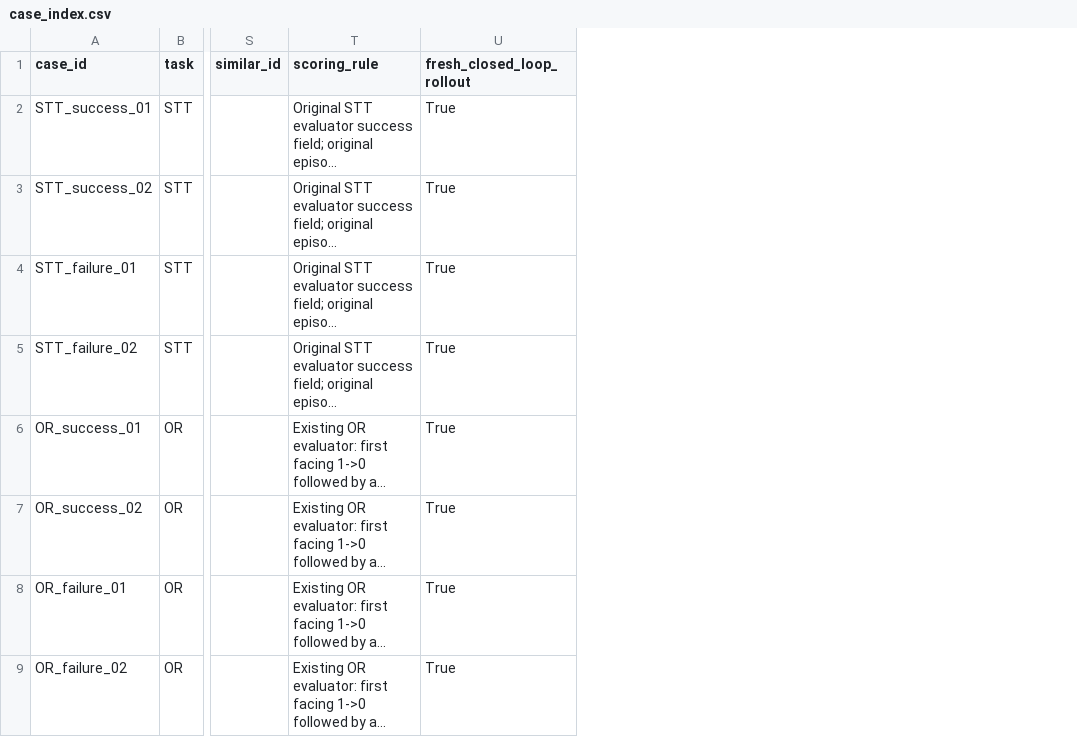
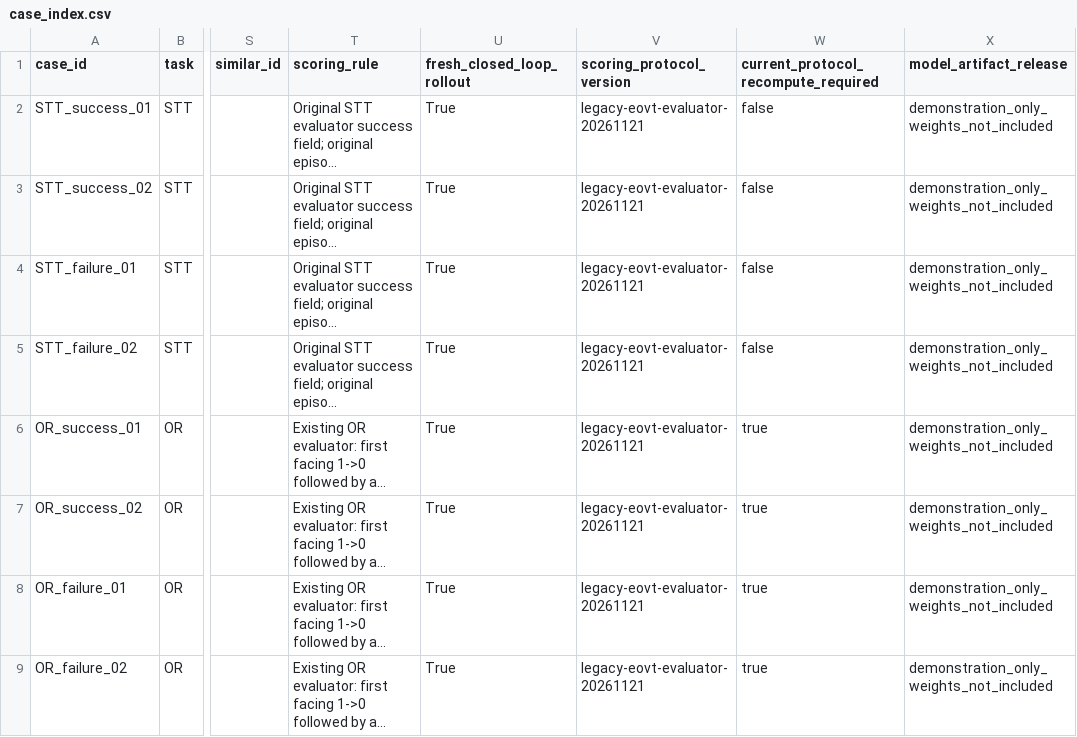
Before and after one commit to eovt-bench/EOVT-Bench, a CSV file: qualitative/omtrack_first_person/case_index.csv, drawn as a sheet; only a part is shown, gaps mark what is left out; long unchanged cells end in …; the diff names each change by its address in the sheet, - before the commit and + after, or states it on an @@ line.

Commit message:
Release initial OR and IC evaluation protocol

```diff
--- a/qualitative/omtrack_first_person/case_index.csv
+++ b/qualitative/omtrack_first_person/case_index.csv
+column V (scoring_protocol_version), rows 2-9: all legacy-eovt-evaluator-20261121
+column W, rows 1-9: current_protocol_recompute_required | false | false | false | false | true | true | true | true
+column X (model_artifact_release), rows 2-9: all demonstration_only_weights_not_included
```
Also changed, not shown: 22 other files.
